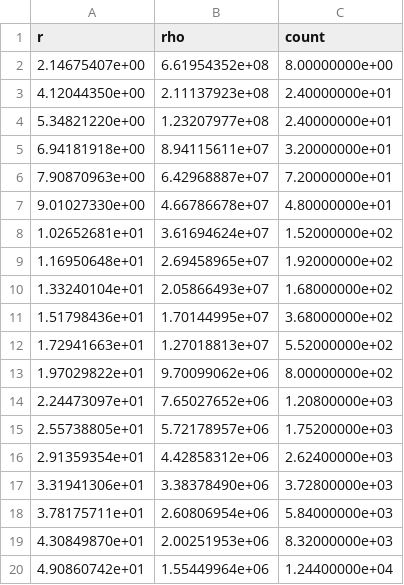
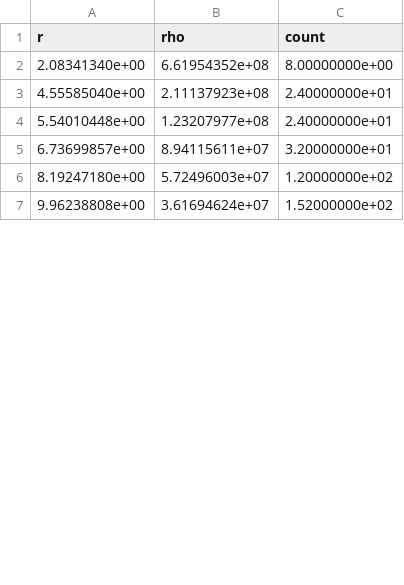
Before and after one commit to nipoli2003/Comp_astro, a CSV file: Ex1/output/profile_ngp_200.csv, drawn as a sheet; only a part is shown; the diff covers the shown part only.

```diff
--- a/Ex1/output/profile_ngp_200.csv
+++ b/Ex1/output/profile_ngp_200.csv
@@ -1,20 +1,7 @@
 r,rho,count
-2.14675407e+00,6.61954352e+08,8.00000000e+00
-4.12044350e+00,2.11137923e+08,2.40000000e+01
-5.34821220e+00,1.23207977e+08,2.40000000e+01
-6.94181918e+00,8.94115611e+07,3.20000000e+01
-7.90870963e+00,6.42968887e+07,7.20000000e+01
-9.01027330e+00,4.66786678e+07,4.80000000e+01
-1.02652681e+01,3.61694624e+07,1.52000000e+02
-1.16950648e+01,2.69458965e+07,1.92000000e+02
-1.33240104e+01,2.05866493e+07,1.68000000e+02
-1.51798436e+01,1.70144995e+07,3.68000000e+02
-1.72941663e+01,1.27018813e+07,5.52000000e+02
-1.97029822e+01,9.70099062e+06,8.00000000e+02
-2.24473097e+01,7.65027652e+06,1.20800000e+03
-2.55738805e+01,5.72178957e+06,1.75200000e+03
-2.91359354e+01,4.42858312e+06,2.62400000e+03
-3.31941306e+01,3.38378490e+06,3.72800000e+03
-3.78175711e+01,2.60806954e+06,5.84000000e+03
-4.30849870e+01,2.00251953e+06,8.32000000e+03
-4.90860742e+01,1.55449964e+06,1.24400000e+04
+2.08341340e+00,6.61954352e+08,8.00000000e+00
+4.55585040e+00,2.11137923e+08,2.40000000e+01
+5.54010448e+00,1.23207977e+08,2.40000000e+01
+6.73699857e+00,8.94115611e+07,3.20000000e+01
+8.19247180e+00,5.72496003e+07,1.20000000e+02
+9.96238808e+00,3.61694624e+07,1.52000000e+02
```
Also changed, not shown: 16 added rows and 12 removed rows elsewhere in this file, Ex1/output/profile_cic_100.csv, Ex1/output/profile_cic_200.csv, 12 other files.
